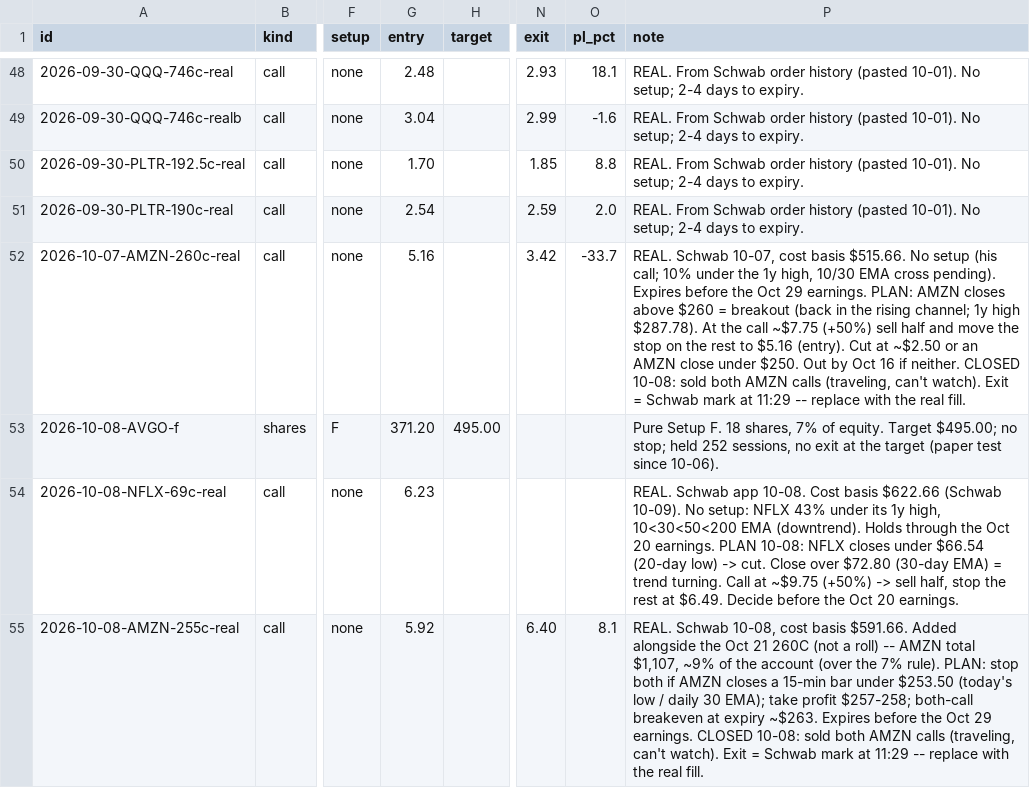
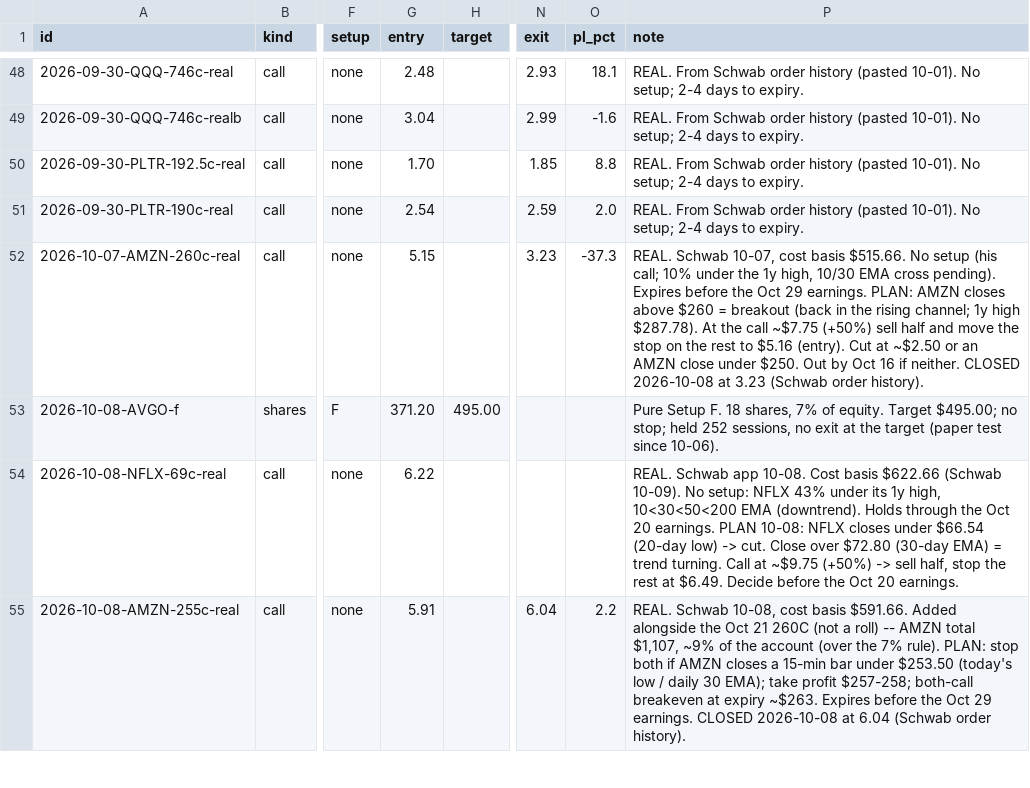
Before and after one commit to ArringtonC/stockcharter-scan, a CSV file: trades.csv, drawn as a sheet; only a part is shown, gaps mark what is left out; the diff covers the shown part only; the diff names each change by its address in the sheet, - before the commit and + after, or states it on an @@ line.

```diff
--- a/trades.csv
+++ b/trades.csv
-G52 (entry): 5.16
+G52 (entry): 5.15
-N52 (exit): 3.42
+N52 (exit): 3.23
-O52 (pl_pct): -33.7
+O52 (pl_pct): -37.3
-P52 (note): …neither. CLOSED 10-08: sold both AMZN calls (traveling, can't watch). Exit = Schwab mark at 11:29 -- replace with the real fill.
+P52 (note): …neither. CLOSED 2026-10-08 at 3.23 (Schwab order history).
-G54 (entry): 6.23
+G54 (entry): 6.22
-G55 (entry): 5.92
+G55 (entry): 5.91
-N55 (exit): 6.40
+N55 (exit): 6.04
-O55 (pl_pct): 8.1
+O55 (pl_pct): 2.2
-P55 (note): …earnings. CLOSED 10-08: sold both AMZN calls (traveling, can't watch). Exit = Schwab mark at 11:29 -- replace with the real fill.
+P55 (note): …earnings. CLOSED 2026-10-08 at 6.04 (Schwab order history).
```
Also changed, not shown: 1 added row and 16 edited cells elsewhere in this file, 1 other file.
